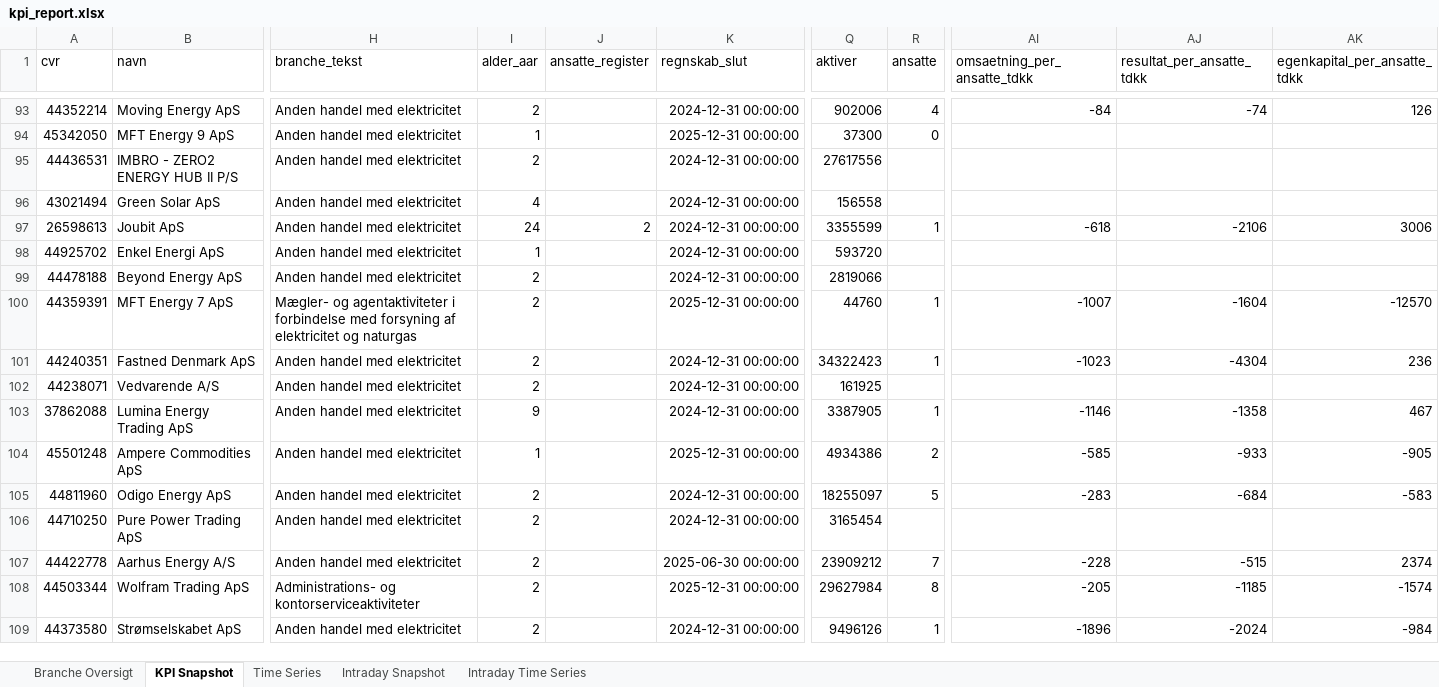
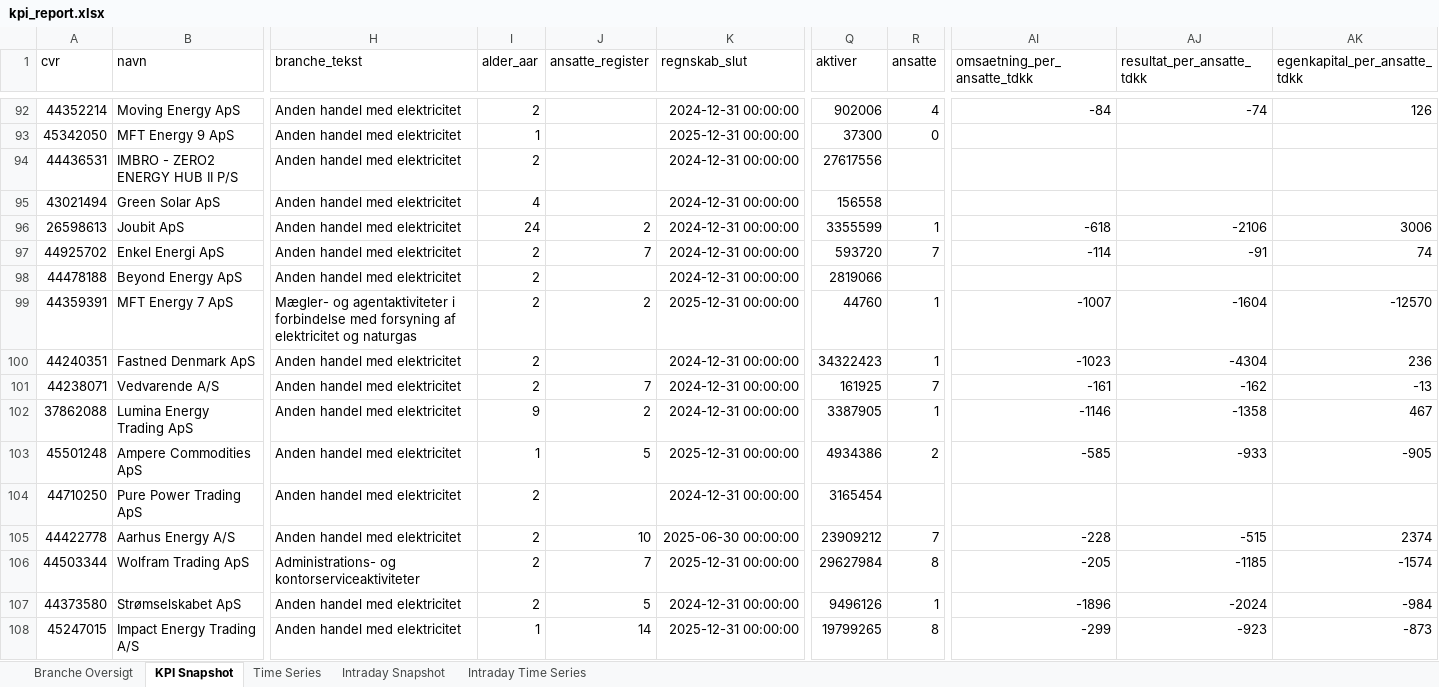
Before and after one commit to frederikgnie/tradertracker, an Excel workbook: data/kpi_report.xlsx, sheet KPI Snapshot, drawn as a sheet; only a part is shown, gaps mark what is left out; values as stored, in another font and other column widths than the file's, no borders; removed rows and columns are numbered as before the commit, all else as after; rows hold the shown columns only; the diff covers the shown part only; the diff names each change by its address in the sheet, - before the commit and + after, or states it on an @@ line.

```diff
--- a/data/kpi_report.xlsx (sheet KPI Snapshot)
+++ b/data/kpi_report.xlsx (sheet KPI Snapshot)
-I97 (alder_aar): 1
+I97 (alder_aar): 2
-J97 (ansatte_register): (empty)
+J97 (ansatte_register): 7
-R97 (ansatte): (empty)
+R97 (ansatte): 7
-AI97 (omsaetning_per_ansatte_tdkk): (empty)
+AI97 (omsaetning_per_ansatte_tdkk): -114
-AJ97 (resultat_per_ansatte_tdkk): (empty)
+AJ97 (resultat_per_ansatte_tdkk): -91
-AK97 (egenkapital_per_ansatte_tdkk): (empty)
+AK97 (egenkapital_per_ansatte_tdkk): 74
-J99 (ansatte_register): (empty)
+J99 (ansatte_register): 2
-J101 (ansatte_register): (empty)
+J101 (ansatte_register): 7
-R101 (ansatte): (empty)
+R101 (ansatte): 7
-AI101 (omsaetning_per_ansatte_tdkk): (empty)
+AI101 (omsaetning_per_ansatte_tdkk): -161
-AJ101 (resultat_per_ansatte_tdkk): (empty)
+AJ101 (resultat_per_ansatte_tdkk): -162
-AK101 (egenkapital_per_ansatte_tdkk): (empty)
+AK101 (egenkapital_per_ansatte_tdkk): -13
-J102 (ansatte_register): (empty)
+J102 (ansatte_register): 2
-J103 (ansatte_register): (empty)
+J103 (ansatte_register): 5
-row 105: 44811960 | Odigo Energy ApS | Anden handel med elektricitet | 2 |  | 2024-12-31 00:00:00 | 18255097 | 5 | -283 | -684 | -583
-J105 (ansatte_register): (empty)
+J105 (ansatte_register): 10
-J106 (ansatte_register): (empty)
+J106 (ansatte_register): 7
-J107 (ansatte_register): (empty)
+J107 (ansatte_register): 5
+row 108: 45247015 | Impact Energy Trading A/S | Anden handel med elektricitet | 1 | 14 | 2025-12-31 00:00:00 | 19799265 | 8 | -299 | -923 | -873
```
Also changed, not shown: 27 added rows, 20 removed rows, 27 moved rows and 110 edited cells elsewhere in this sheet, sheet Time Series, sheet Intraday Snapshot, sheet Intraday Time Series, sheet Branche Oversigt, 1 other file.
